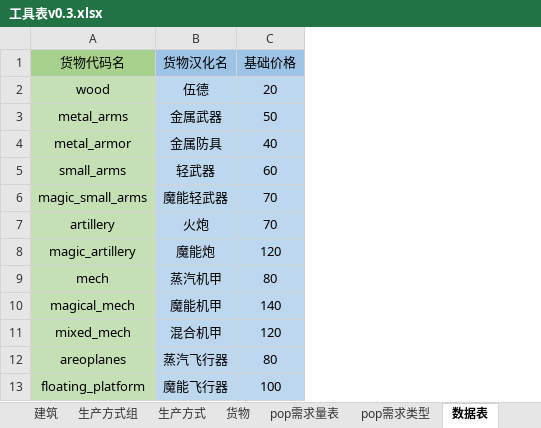
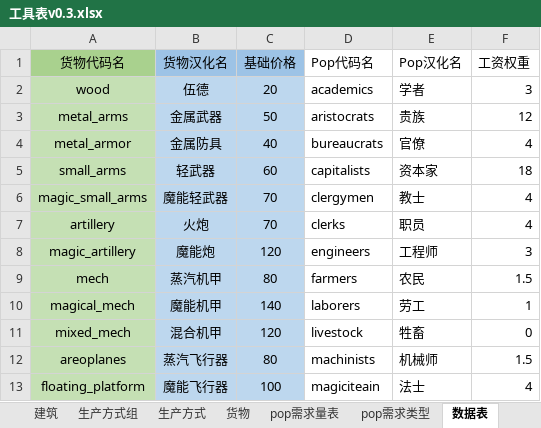
Before and after one commit to YFFtYHwsdj/Aurora-of-Magiscientia, an Excel workbook: 数值设定/工具表v0.3.xlsx, sheet 数据表, drawn as a sheet; only a part is shown; values as stored, in another font and other column widths than the file's, no borders; the diff names each change by its address in the sheet, - before the commit and + after, or states it on an @@ line.

```diff
--- a/数值设定/工具表v0.3.xlsx (sheet 数据表)
+++ b/数值设定/工具表v0.3.xlsx (sheet 数据表)
+column D (Pop代码名), rows 2-13: academics | aristocrats | bureaucrats | capitalists | clergymen | clerks | engineers | farmers | laborers | livestock | machinists | magiciteain
+column E (Pop汉化名), rows 2-13: 学者 | 贵族 | 官僚 | 资本家 | 教士 | 职员 | 工程师 | 农民 | 劳工 | 牲畜 | 机械师 | 法士
+column F (工资权重), rows 2-13: 3 | 12 | 4 | 18 | 4 | 4 | 3 | 1.5 | 1 | 0 | 1.5 | 4
```
Also changed, not shown: sheet 生产方式, hidden cells, 4 other files.
